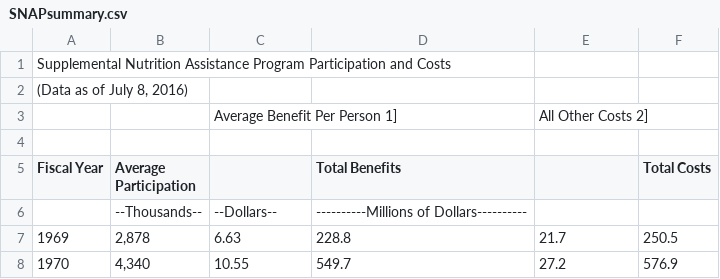
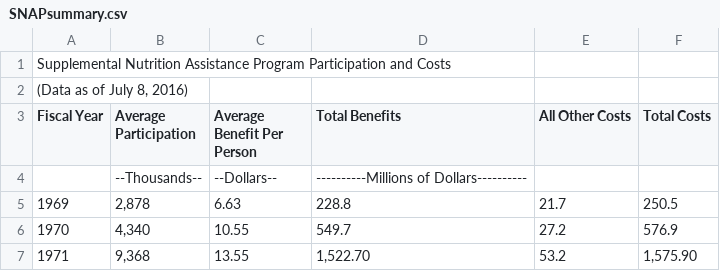
Before and after one commit to Shayaeng/Data607, a CSV file: Project2/SNAPsummary.csv, drawn as a sheet; only a part is shown; the shorter side is filled out with more unchanged rows.

Commit message:
Update SNAPsummary.csv

```diff
--- a/Project2/SNAPsummary.csv
+++ b/Project2/SNAPsummary.csv
@@ -2,5 +2,3 @@
 "(Data as of July 8, 2016)",,,,,
- ,,Average Benefit Per Person 1],,All Other Costs 2],
-,,,,,
-Fiscal Year,Average Participation,,Total Benefits,,Total Costs
+Fiscal Year,Average Participation,Average Benefit Per Person,Total Benefits,All Other Costs,Total Costs
    ,--Thousands--,--Dollars--,     ----------Millions of Dollars----------,,
```
